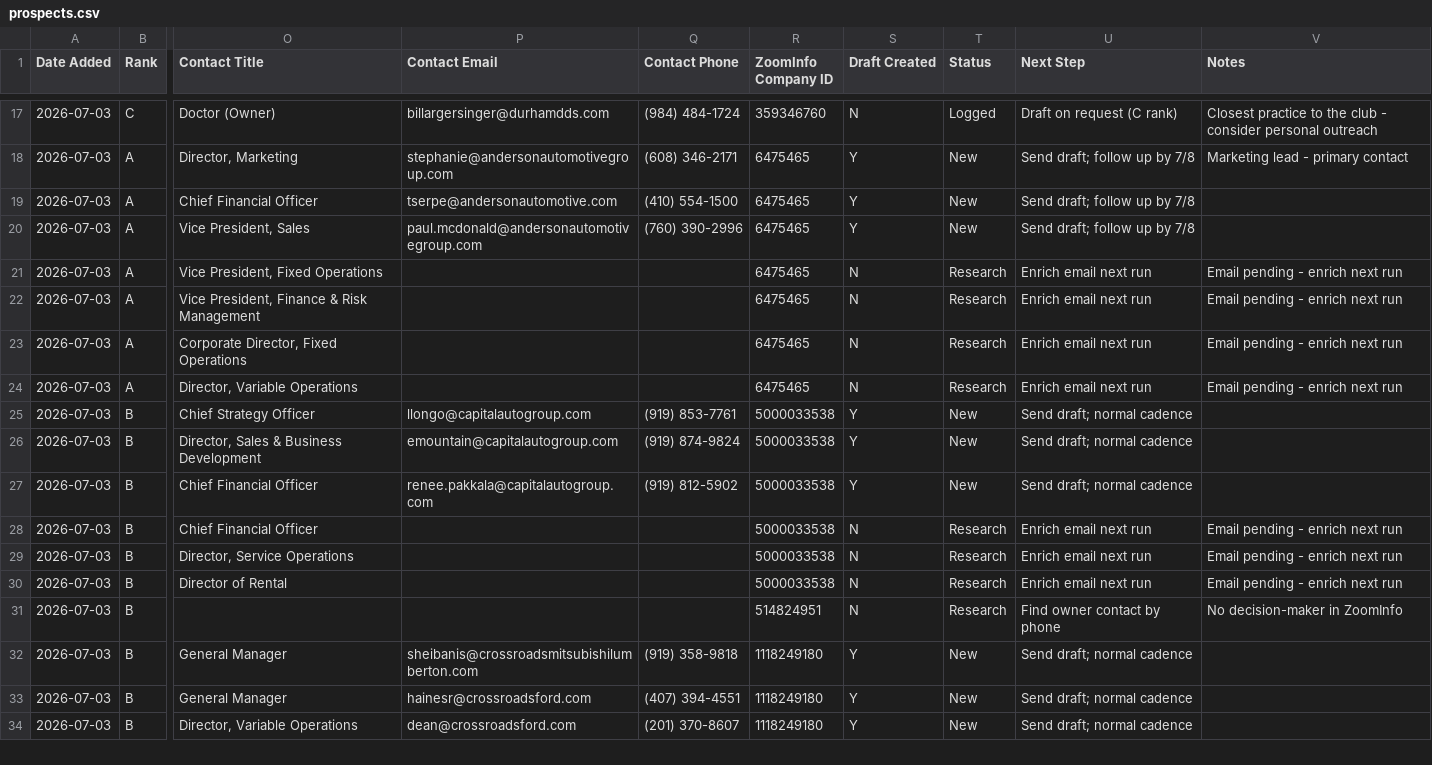
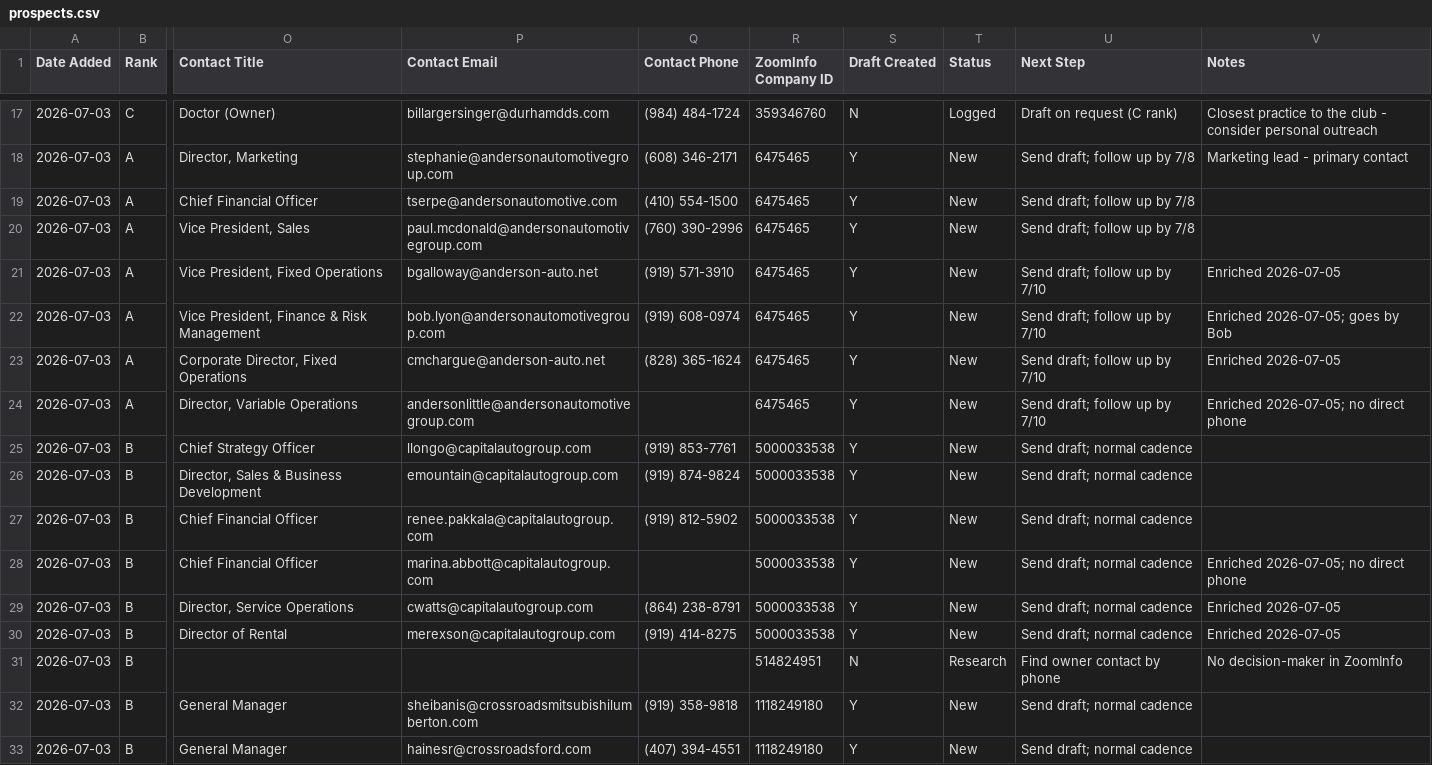
Before and after one commit to twbsportsguy/ClaudeCode, a CSV file: tracker/prospects.csv, drawn as a sheet; only a part is shown, gaps mark what is left out; the shorter side is filled out with more unchanged rows; the diff covers the shown part only; the diff names each change by its address in the sheet, - before the commit and + after, or states it on an @@ line.

```diff
--- a/tracker/prospects.csv
+++ b/tracker/prospects.csv
-P21 (Contact Email): (empty)
+P21 (Contact Email): bgalloway@anderson-auto.net
-Q21 (Contact Phone): (empty)
+Q21 (Contact Phone): (919) 571-3910
-S21:S24 (Draft Created): N
+S21:S24 (Draft Created): Y
-T21:T24 (Status): Research
+T21:T24 (Status): New
-U21:U24 (Next Step): Enrich email next run
+U21:U24 (Next Step): Send draft; follow up by 7/10
-V21 (Notes): Email pending - enrich next run
+V21 (Notes): Enriched 2026-07-05
-P22 (Contact Email): (empty)
+P22 (Contact Email): bob.lyon@andersonautomotivegroup.com
-Q22 (Contact Phone): (empty)
+Q22 (Contact Phone): (919) 608-0974
-V22 (Notes): Email pending - enrich next run
+V22 (Notes): Enriched 2026-07-05; goes by Bob
-P23 (Contact Email): (empty)
+P23 (Contact Email): cmchargue@anderson-auto.net
-Q23 (Contact Phone): (empty)
+Q23 (Contact Phone): (828) 365-1624
-V23 (Notes): Email pending - enrich next run
+V23 (Notes): Enriched 2026-07-05
-P24 (Contact Email): (empty)
+P24 (Contact Email): andersonlittle@andersonautomotivegroup.com
-V24 (Notes): Email pending - enrich next run
+V24 (Notes): Enriched 2026-07-05; no direct phone
-P28 (Contact Email): (empty)
+P28 (Contact Email): marina.abbott@capitalautogroup.com
-S28:S30 (Draft Created): N
+S28:S30 (Draft Created): Y
-T28:T30 (Status): Research
+T28:T30 (Status): New
-U28:U30 (Next Step): Enrich email next run
+U28:U30 (Next Step): Send draft; normal cadence
-V28 (Notes): Email pending - enrich next run
+V28 (Notes): Enriched 2026-07-05; no direct phone
-P29 (Contact Email): (empty)
+P29 (Contact Email): cwatts@capitalautogroup.com
-Q29 (Contact Phone): (empty)
+Q29 (Contact Phone): (864) 238-8791
-V29:V30 (Notes): Email pending - enrich next run
+V29:V30 (Notes): Enriched 2026-07-05
-P30 (Contact Email): (empty)
+P30 (Contact Email): merexson@capitalautogroup.com
-Q30 (Contact Phone): (empty)
+Q30 (Contact Phone): (919) 414-8275
```
Also changed, not shown: 29 edited cells elsewhere in this file, 1 other file.
